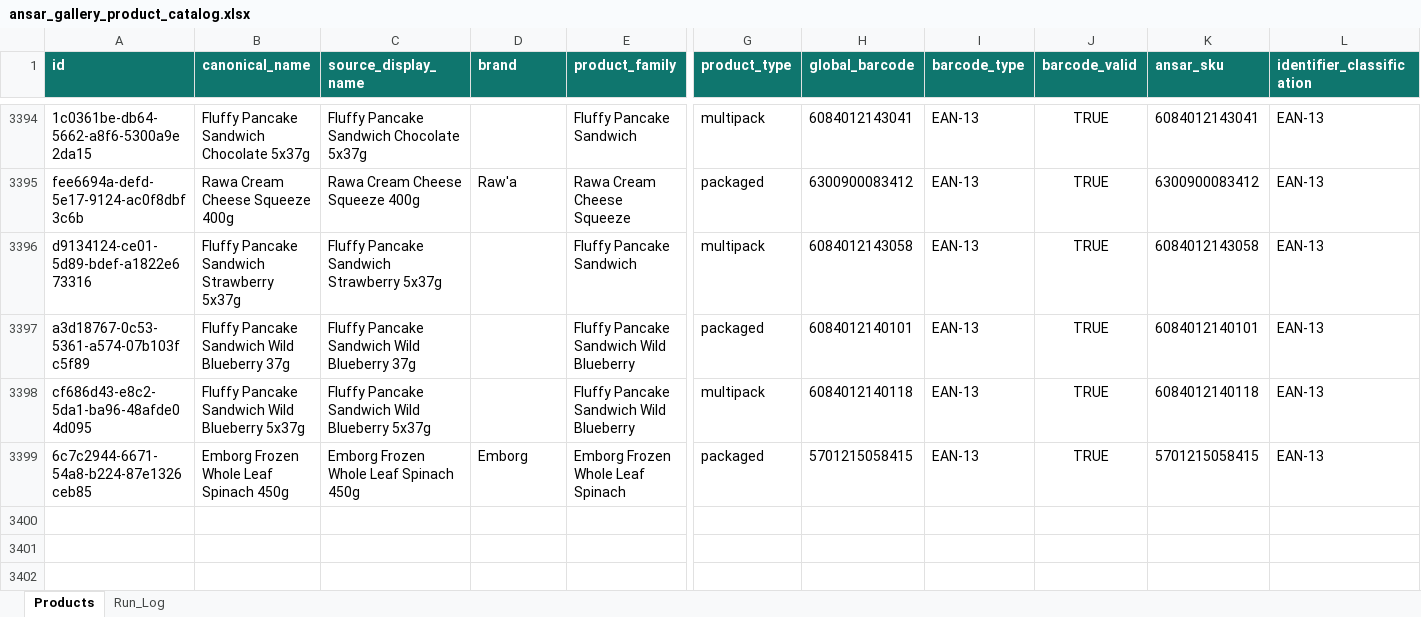
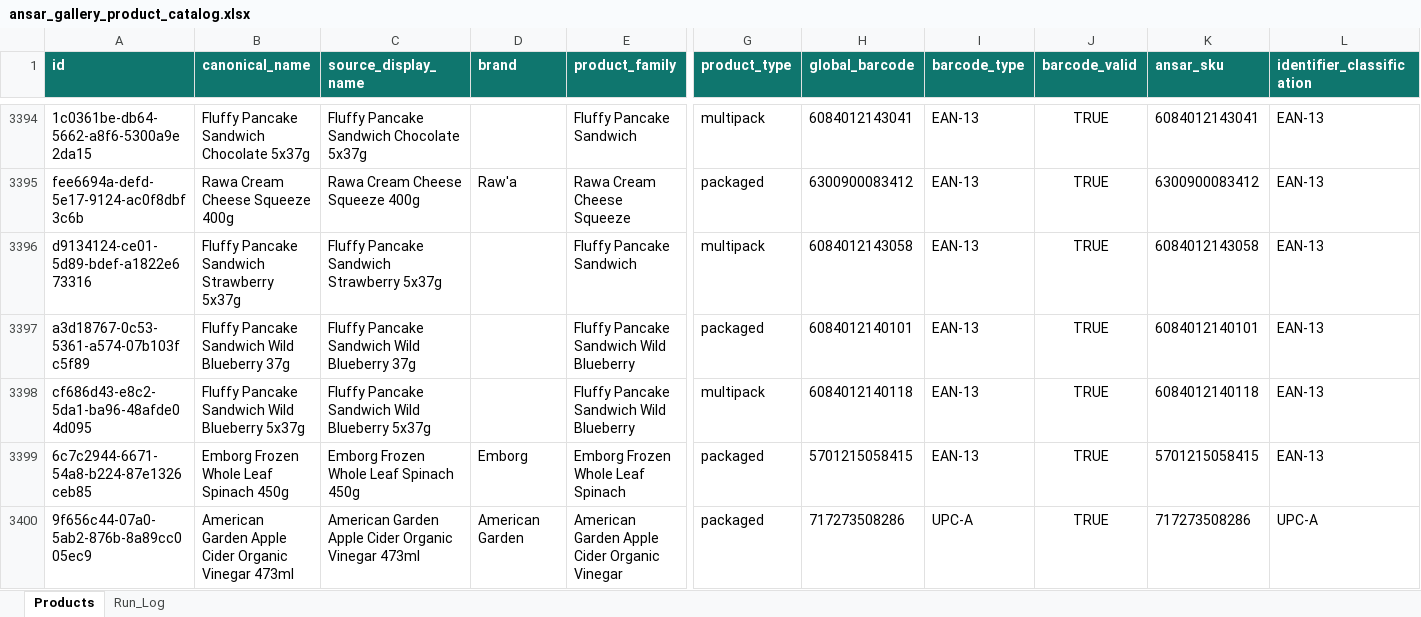
Before and after one commit to arham6212/product-expiry-management, an Excel workbook: data/ansar_gallery_product_catalog.xlsx, sheet Products, drawn as a sheet; only a part is shown, gaps mark what is left out; values as stored, in another font and other column widths than the file's, no borders; table styles not drawn; rows hold the shown columns only; the diff names each change by its address in the sheet, - before the commit and + after, or states it on an @@ line.

```diff
--- a/data/ansar_gallery_product_catalog.xlsx (sheet Products)
+++ b/data/ansar_gallery_product_catalog.xlsx (sheet Products)
+row 3400: 9f656c44-07a0-5ab2-876b-8a89cc005ec9 | American Garden Apple Cider Organic Vinegar 473ml | American Garden Apple Cider Organic Vinegar 473ml | American Garden | American Garden Apple Cider Organic Vinegar | packaged | 717273508286 | UPC-A | TRUE | 717273508286 | UPC-A
```
Also changed, not shown: sheet Run_Log, 3 other files.
